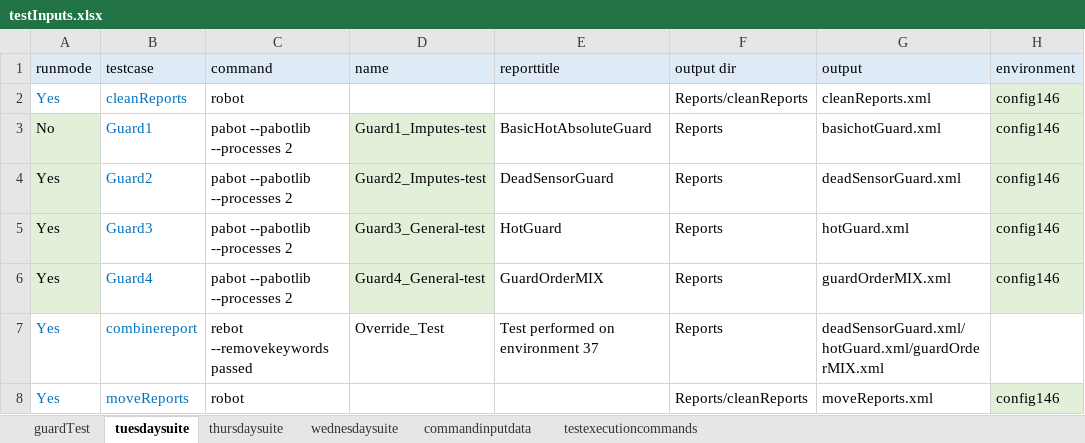
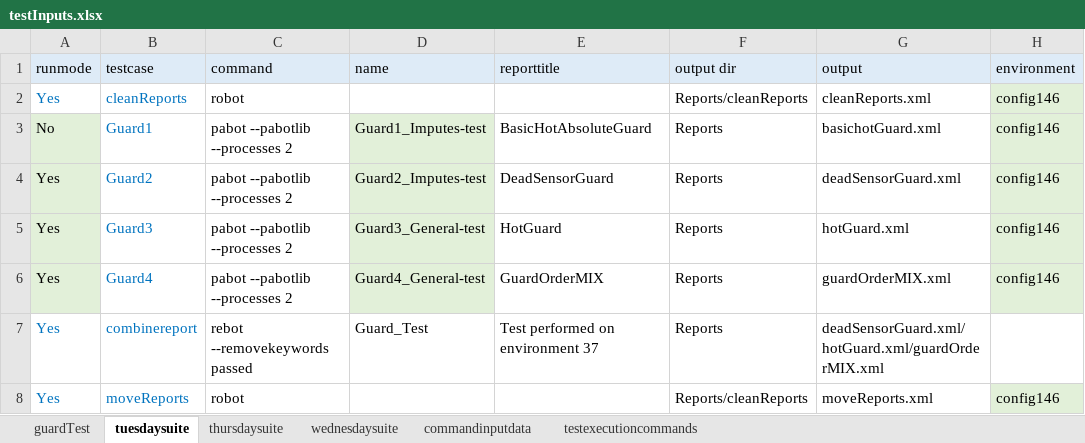
Before and after one commit to ananiac/AuQA, an Excel workbook: Inputs/testInputs.xlsx, sheet tuesdaysuite, drawn as a sheet; only a part is shown; values as stored, in another font and other column widths than the file's, no borders; the diff names each change by its address in the sheet, - before the commit and + after, or states it on an @@ line.

```diff
--- a/Inputs/testInputs.xlsx (sheet tuesdaysuite)
+++ b/Inputs/testInputs.xlsx (sheet tuesdaysuite)
-D7 (name): Override_Test
+D7 (name): Guard_Test
```
Also changed, not shown: sheet commandinputdata, sheet wednesdaysuite, sheet thursdaysuite, 4 other files.
